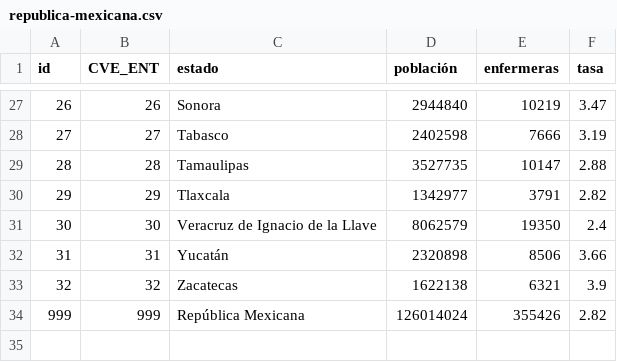
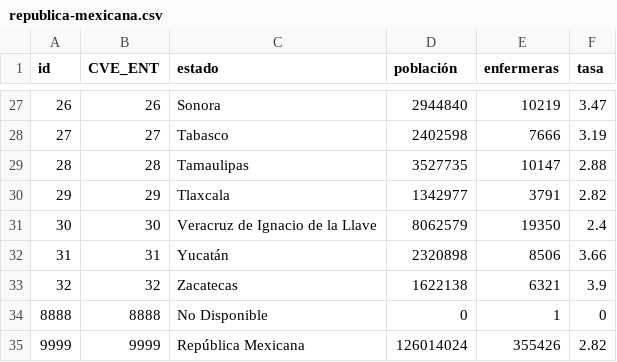
Before and after one commit to enfcarloseligio/D3_js_MX_RHE2025, a CSV file: data/rate/republica-mexicana.csv, drawn as a sheet; only a part is shown, gaps mark what is left out.

```diff
--- a/data/rate/republica-mexicana.csv
+++ b/data/rate/republica-mexicana.csv
@@ -33,2 +33,3 @@ id,CVE_ENT,estado,población,enfermeras,tasa
 32,32,Zacatecas,1622138,6321,3.9
-999,999,República Mexicana,126014024,355426,2.82
+8888,8888,No Disponible,0,1,0
+9999,9999,República Mexicana,126014024,355426,2.82
```
Also changed, not shown: data/rate/coahuila.csv, data/rate/nayarit.csv.
